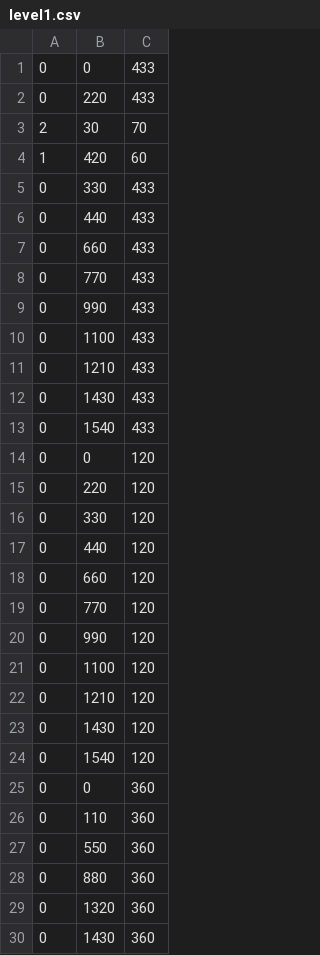
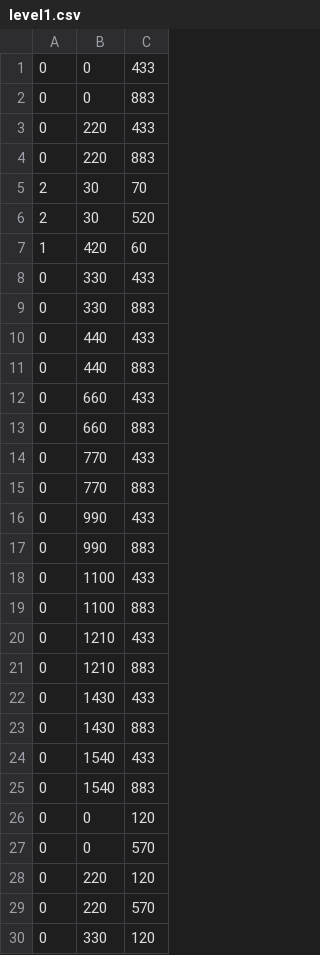
Before and after one commit to RogerJanusiak/OverGravity, a CSV file: resources/levels/level1.csv, drawn as a sheet; only a part is shown; the shorter side is filled out with more unchanged rows; the diff covers the shown part only; the diff names each change by its address in the sheet, - before the commit and + after, or states it on an @@ line.

```diff
--- a/resources/levels/level1.csv
+++ b/resources/levels/level1.csv
+row 2: 0 | 0 | 883
+row 4: 0 | 220 | 883
+row 6: 2 | 30 | 520
+row 9: 0 | 330 | 883
+row 11: 0 | 440 | 883
+row 13: 0 | 660 | 883
+row 15: 0 | 770 | 883
+row 17: 0 | 990 | 883
+row 19: 0 | 1100 | 883
+row 21: 0 | 1210 | 883
+row 23: 0 | 1430 | 883
+row 25: 0 | 1540 | 883
+row 27: 0 | 0 | 570
+row 29: 0 | 220 | 570
```
Also changed, not shown: 40 added rows and 5 removed rows elsewhere in this file, 2 other files.
